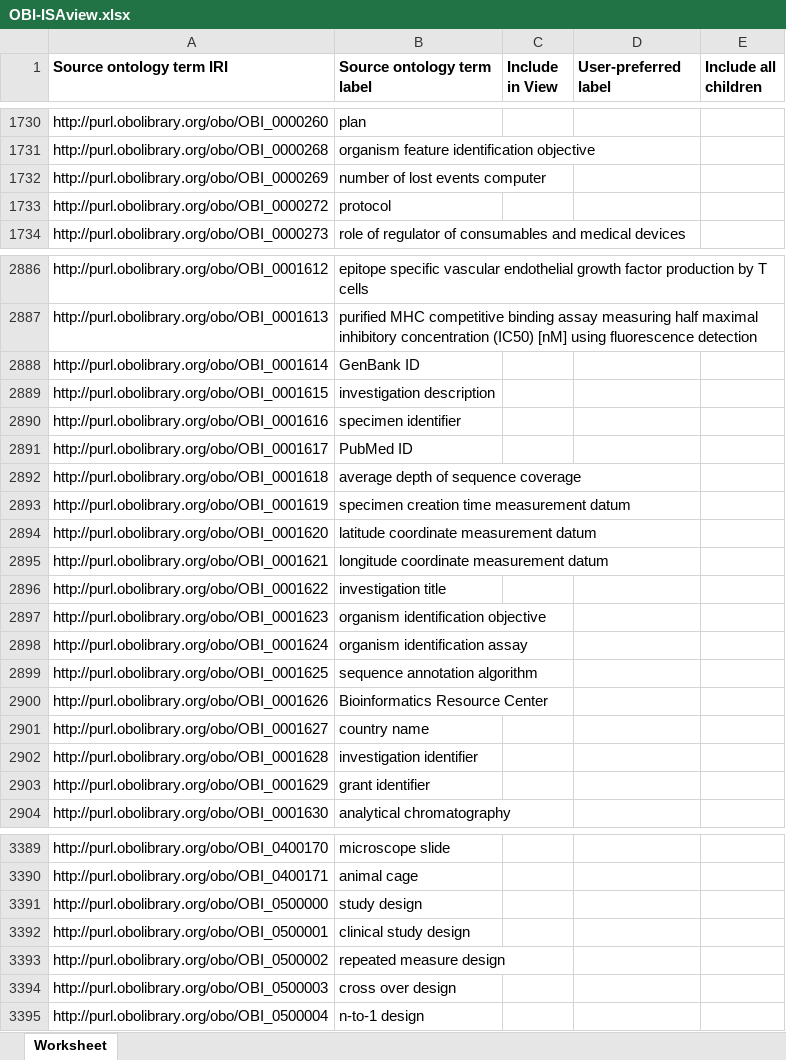
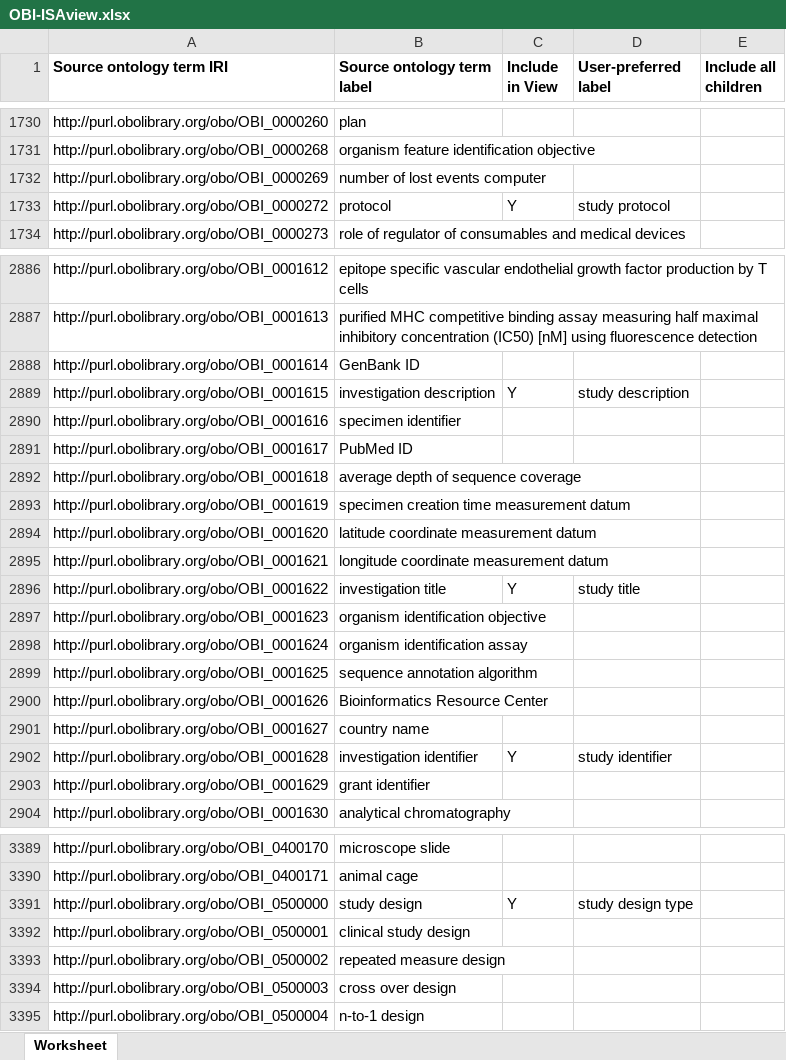
Before and after one commit to ISA-tools/linkedISA, an Excel workbook: src/main/resources/OBI-ISAview/OBI-ISAview.xlsx, sheet Worksheet, drawn as a sheet; only a part is shown, gaps mark what is left out; values as stored, in another font and other column widths than the file's, no borders; the diff covers the shown part only; the diff names each change by its address in the sheet, - before the commit and + after, or states it on an @@ line.

Commit message:
Added new classes in input file and re-generated the view.

```diff
--- a/src/main/resources/OBI-ISAview/OBI-ISAview.xlsx (sheet Worksheet)
+++ b/src/main/resources/OBI-ISAview/OBI-ISAview.xlsx (sheet Worksheet)
-C1733 (Include in View): (empty)
+C1733 (Include in View): Y
-D1733 (User-preferred label): (empty)
+D1733 (User-preferred label): study protocol
-C2889 (Include in View): (empty)
+C2889 (Include in View): Y
-D2889 (User-preferred label): (empty)
+D2889 (User-preferred label): study description
-C2896 (Include in View): (empty)
+C2896 (Include in View): Y
-D2896 (User-preferred label): (empty)
+D2896 (User-preferred label): study title
-C2902 (Include in View): (empty)
+C2902 (Include in View): Y
-D2902 (User-preferred label): (empty)
+D2902 (User-preferred label): study identifier
-C3391 (Include in View): (empty)
+C3391 (Include in View): Y
-D3391 (User-preferred label): (empty)
+D3391 (User-preferred label): study design type
```
Also changed, not shown: 16 edited cells elsewhere in this sheet, 3 other files.
